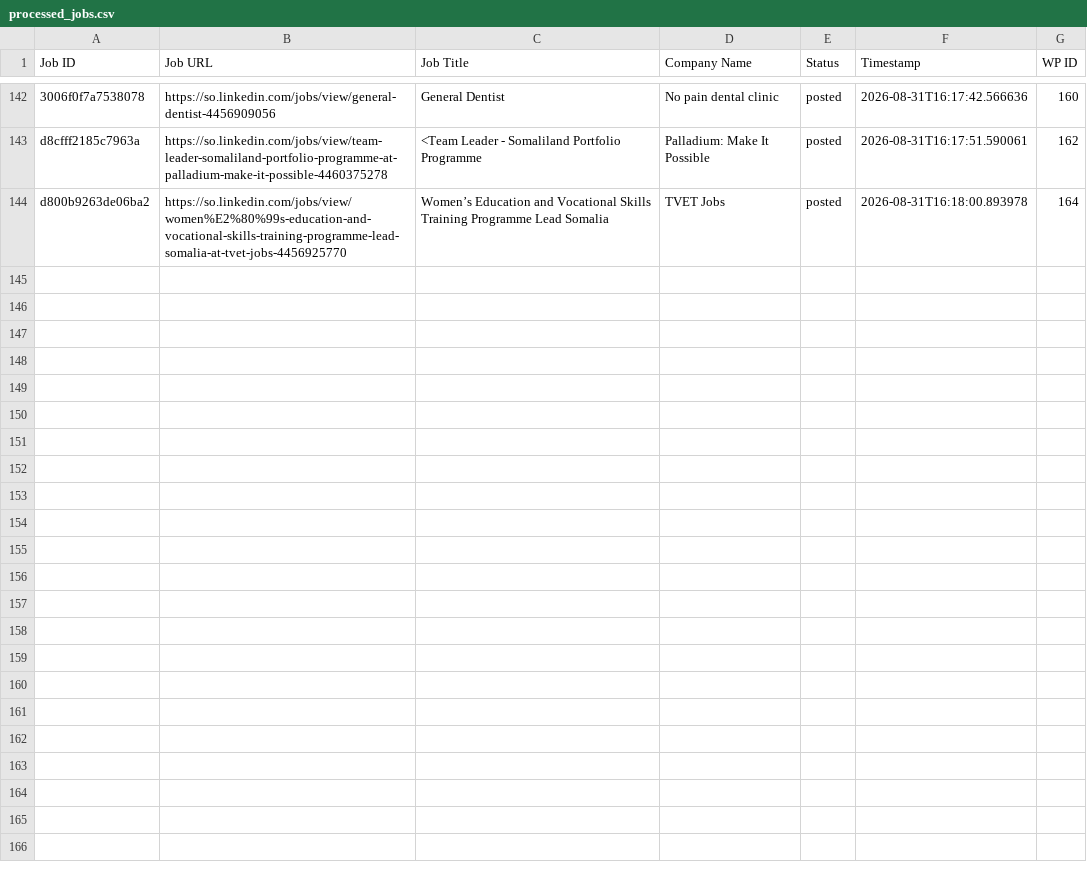
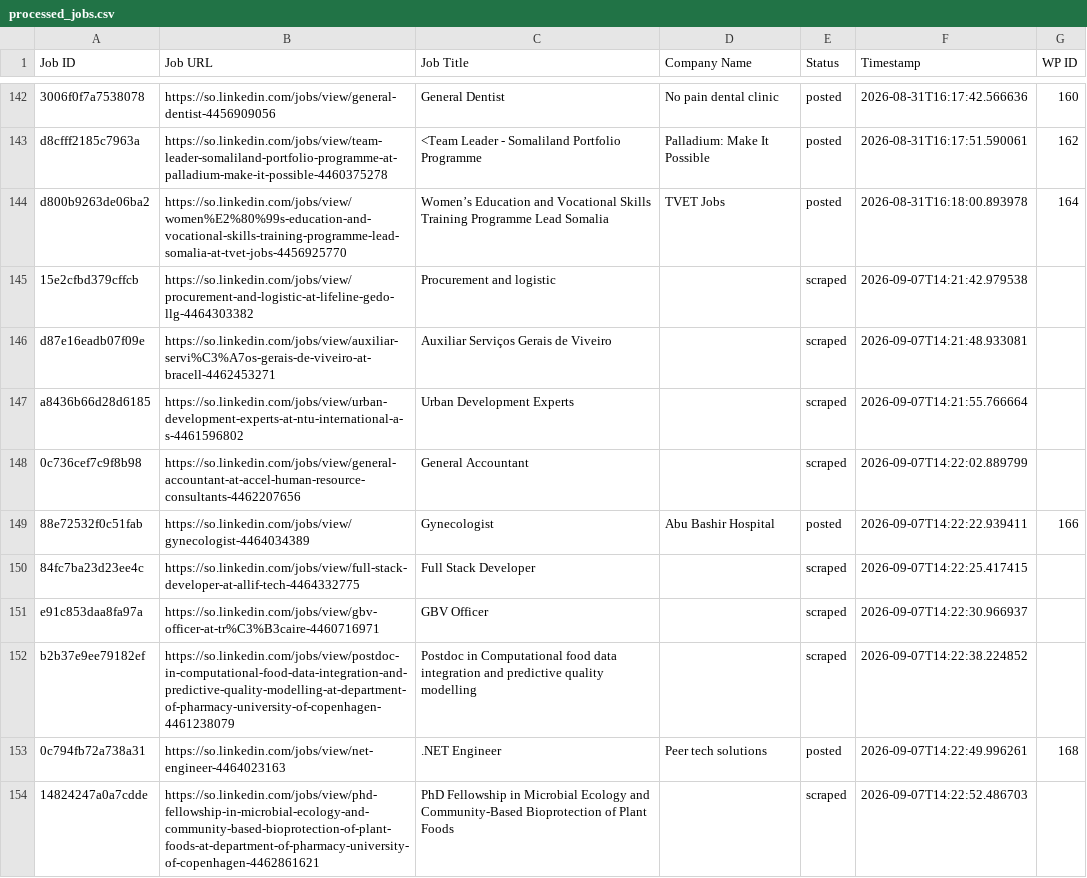
Before and after one commit to mimusdesign/so, a CSV file: processed_jobs.csv, drawn as a sheet; only a part is shown, gaps mark what is left out.

```diff
--- a/processed_jobs.csv
+++ b/processed_jobs.csv
@@ -145 +145,11 @@ d8cfff2185c7963a,https://so.linkedin.com/jobs/view/team-leader-somaliland-portfo
 d800b9263de06ba2,https://so.linkedin.com/jobs/view/women%E2%80%99s-education-and-vocational-skills-training-programme-lead-somalia-at-tvet-jobs-4456925770,Women’s Education and Vocational Skills Training Programme Lead Somalia,TVET Jobs,posted,2026-08-31T16:18:00.893978,164
+15e2cfbd379cffcb,https://so.linkedin.com/jobs/view/procurement-and-logistic-at-lifeline-gedo-llg-4464303382,Procurement and logistic,,scraped,2026-09-07T14:21:42.979538,
+d87e16eadb07f09e,https://so.linkedin.com/jobs/view/auxiliar-servi%C3%A7os-gerais-de-viveiro-at-bracell-4462453271,Auxiliar Serviços Gerais de Viveiro,,scraped,2026-09-07T14:21:48.933081,
+a8436b66d28d6185,https://so.linkedin.com/jobs/view/urban-development-experts-at-ntu-international-a-s-4461596802,Urban Development Experts,,scraped,2026-09-07T14:21:55.766664,
+0c736cef7c9f8b98,https://so.linkedin.com/jobs/view/general-accountant-at-accel-human-resource-consultants-4462207656,General Accountant,,scraped,2026-09-07T14:22:02.889799,
+88e72532f0c51fab,https://so.linkedin.com/jobs/view/gynecologist-4464034389,Gynecologist,Abu Bashir Hospital,posted,2026-09-07T14:22:22.939411,166
+84fc7ba23d23ee4c,https://so.linkedin.com/jobs/view/full-stack-developer-at-allif-tech-4464332775,Full Stack Developer,,scraped,2026-09-07T14:22:25.417415,
+e91c853daa8fa97a,https://so.linkedin.com/jobs/view/gbv-officer-at-tr%C3%B3caire-4460716971,GBV Officer,,scraped,2026-09-07T14:22:30.966937,
+b2b37e9ee79182ef,https://so.linkedin.com/jobs/view/postdoc-in-computational-food-data-integration-and-predictive-quality-modelling-at-department-of-pharmacy-university-of-copenhagen-4461238079,Postdoc in Computational food data integration and predictive quality modelling,,scraped,2026-09-07T14:22:38.224852,
+0c794fb72a738a31,https://so.linkedin.com/jobs/view/net-engineer-4464023163,.NET Engineer,Peer tech solutions,posted,2026-09-07T14:22:49.996261,168
+14824247a0a7cdde,https://so.linkedin.com/jobs/view/phd-fellowship-in-microbial-ecology-and-community-based-bioprotection-of-plant-foods-at-department-of-pharmacy-university-of-copenhagen-4462861621,PhD Fellowship in Microbial Ecology and Community-Based Bioprotection of Plant Foods,,scraped,2026-09-07T14:22:52.486703,
```
